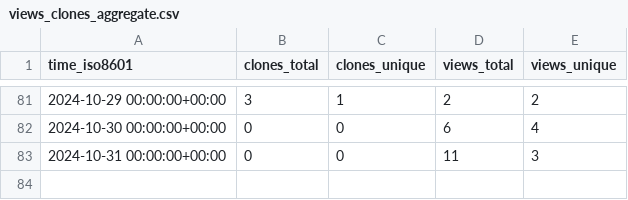
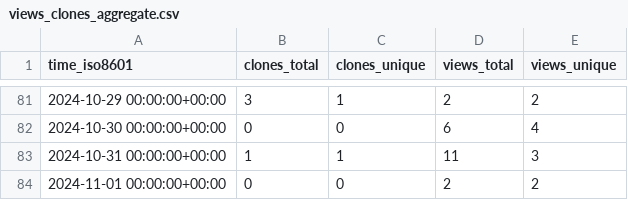
Before and after one commit to pwrliang/grpc-rdma, a CSV file: pwrliang/grpc-rdma/ghrs-data/views_clones_aggregate.csv, drawn as a sheet; only a part is shown, gaps mark what is left out.

```diff
--- a/pwrliang/grpc-rdma/ghrs-data/views_clones_aggregate.csv
+++ b/pwrliang/grpc-rdma/ghrs-data/views_clones_aggregate.csv
@@ -82,2 +82,3 @@ time_iso8601,clones_total,clones_unique,views_total,views_unique
 2024-10-30 00:00:00+00:00,0,0,6,4
-2024-10-31 00:00:00+00:00,0,0,11,3
+2024-10-31 00:00:00+00:00,1,1,11,3
+2024-11-01 00:00:00+00:00,0,0,2,2
```
Also changed, not shown: 1 other file.
